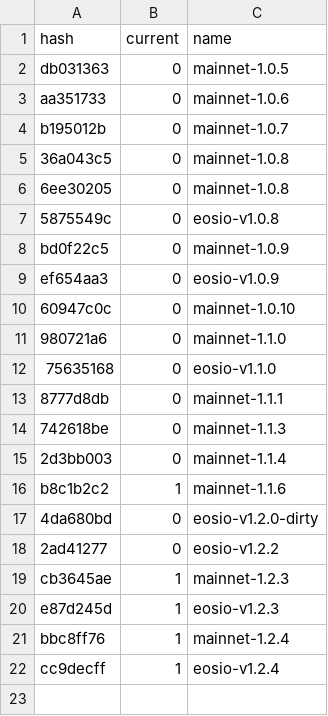
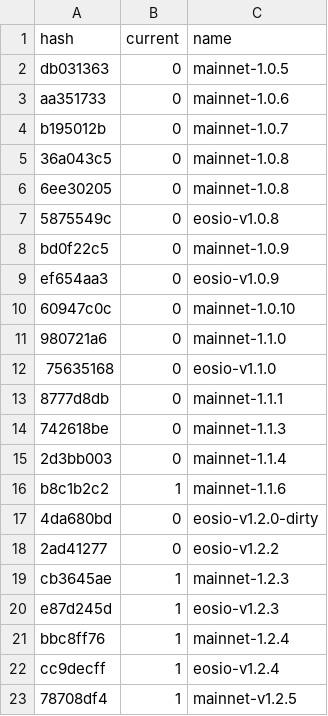
Before and after one commit to EOS-Nation/bpvalidate, a CSV file: config/versions.csv, drawn as a sheet; the diff names each change by its address in the sheet, - before the commit and + after, or states it on an @@ line.

Commit message:
mainnet-1.2.5

```diff
--- a/config/versions.csv
+++ b/config/versions.csv
+row 23: 78708df4 | 1 | mainnet-v1.2.5
```
